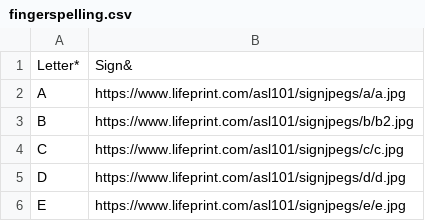
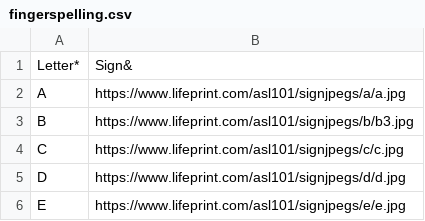
Before and after one commit to TylerLeite/tyler.website, a CSV file: static/chemstudy/csv/fingerspelling.csv, drawn as a sheet; only a part is shown.

Commit message:
custom style for fingerspelling images

```diff
--- a/static/chemstudy/csv/fingerspelling.csv
+++ b/static/chemstudy/csv/fingerspelling.csv
@@ -2,3 +2,3 @@ Letter*,Sign&
 A,https://www.lifeprint.com/asl101/signjpegs/a/a.jpg
-B,https://www.lifeprint.com/asl101/signjpegs/b/b2.jpg
+B,https://www.lifeprint.com/asl101/signjpegs/b/b3.jpg
 C,https://www.lifeprint.com/asl101/signjpegs/c/c.jpg
```
Also changed, not shown: 1 other file.
